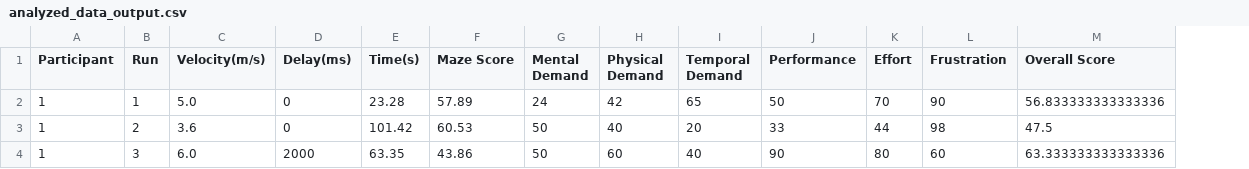
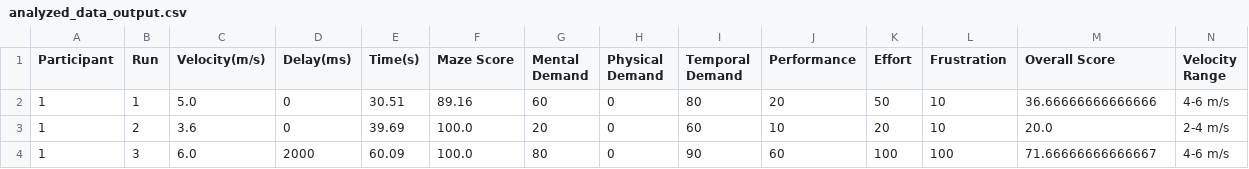
Before and after one commit to Raul-Villegas23/Thesis_python, a CSV file: experimental-analysis/bonus/analyzed_data_output.csv, drawn as a sheet; only a part is shown; the diff covers the shown part only; the diff names each change by its address in the sheet, - before the commit and + after, or states it on an @@ line.

```diff
--- a/experimental-analysis/bonus/analyzed_data_output.csv
+++ b/experimental-analysis/bonus/analyzed_data_output.csv
+column N (Velocity Range), rows 2-4: 4-6 m/s | 2-4 m/s | 4-6 m/s
-E2 (Time(s)): 23.28
+E2 (Time(s)): 30.51
-F2 (Maze Score): 57.89
+F2 (Maze Score): 89.16
-G2 (Mental Demand): 24
+G2 (Mental Demand): 60
-H2 (Physical Demand): 42
+H2 (Physical Demand): 0
-I2 (Temporal Demand): 65
+I2 (Temporal Demand): 80
-J2 (Performance): 50
+J2 (Performance): 20
-K2 (Effort): 70
+K2 (Effort): 50
-L2 (Frustration): 90
+L2 (Frustration): 10
-M2 (Overall Score): 56.833333333333336
+M2 (Overall Score): 36.66666666666666
-E3 (Time(s)): 101.42
+E3 (Time(s)): 39.69
-F3 (Maze Score): 60.53
+F3 (Maze Score): 100.0
-G3 (Mental Demand): 50
+G3 (Mental Demand): 20
-H3 (Physical Demand): 40
+H3 (Physical Demand): 0
-I3 (Temporal Demand): 20
+I3 (Temporal Demand): 60
-J3 (Performance): 33
+J3 (Performance): 10
-K3 (Effort): 44
+K3 (Effort): 20
-L3 (Frustration): 98
+L3 (Frustration): 10
-M3 (Overall Score): 47.5
+M3 (Overall Score): 20.0
-E4 (Time(s)): 63.35
+E4 (Time(s)): 60.09
-F4 (Maze Score): 43.86
+F4 (Maze Score): 100.0
-G4 (Mental Demand): 50
+G4 (Mental Demand): 80
-H4 (Physical Demand): 60
+H4 (Physical Demand): 0
-I4 (Temporal Demand): 40
+I4 (Temporal Demand): 90
-J4 (Performance): 90
+J4 (Performance): 60
-K4 (Effort): 80
+K4 (Effort): 100
-L4 (Frustration): 60
+L4 (Frustration): 100
-M4 (Overall Score): 63.333333333333336
+M4 (Overall Score): 71.66666666666667
```
Also changed, not shown: 163 edited cells elsewhere in this file, experimental-analysis/bonus/nasa_tlx_results.csv, 6 other files.
